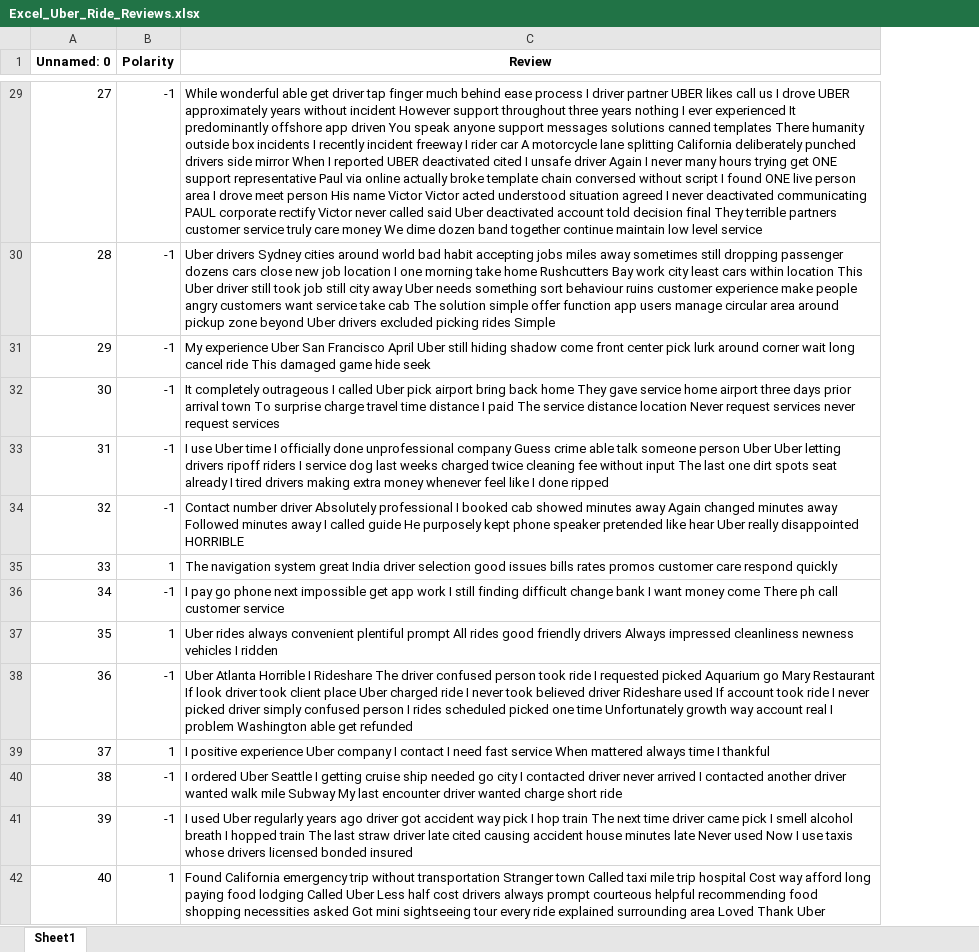
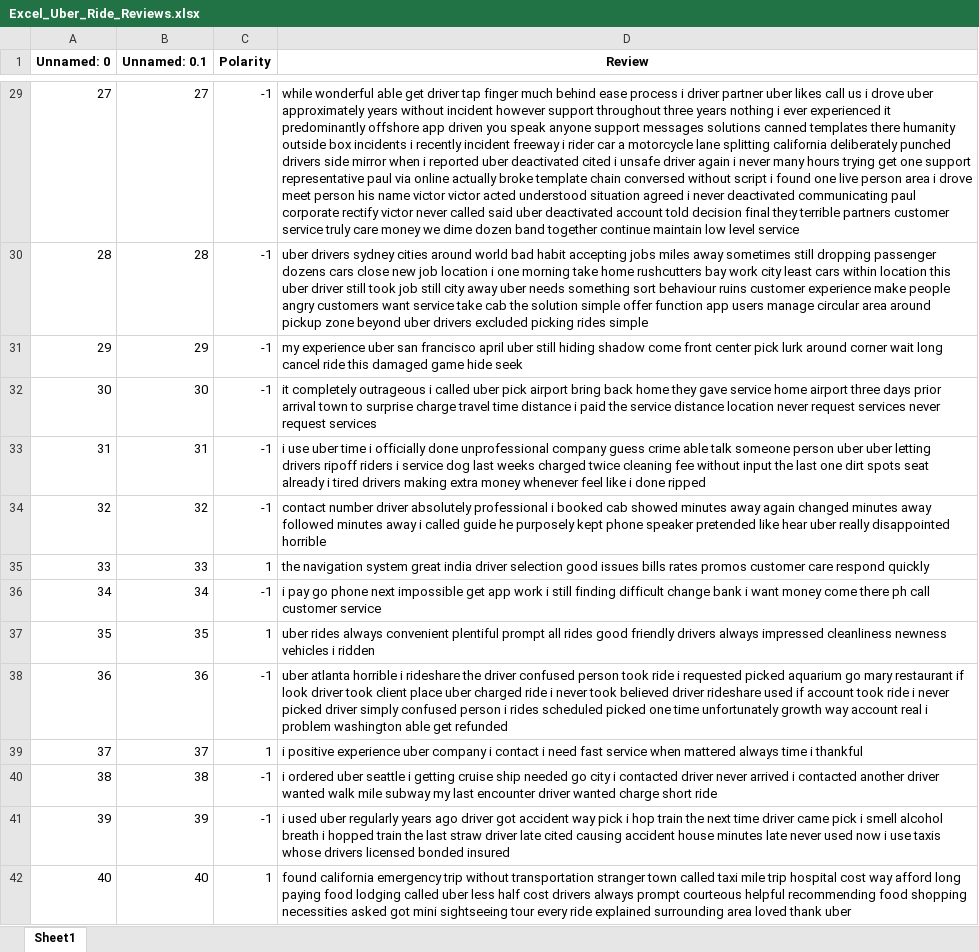
Before and after one commit to vungocdao/bachelorthesis, an Excel workbook: Excel_Uber_Ride_Reviews.xlsx, sheet Sheet1, drawn as a sheet; only a part is shown, gaps mark what is left out; values as stored, in another font and other column widths than the file's, no borders; addresses are those after the commit; the diff covers the shown part only; the diff names each change by its address in the sheet, - before the commit and + after, or states it on an @@ line.

```diff
--- a/Excel_Uber_Ride_Reviews.xlsx (sheet Sheet1)
+++ b/Excel_Uber_Ride_Reviews.xlsx (sheet Sheet1)
+column B (Unnamed: 0.1), rows 29-42: 27 | 28 | 29 | 30 | 31 | 32 | 33 | 34 | 35 | 36 | 37 | 38 | 39 | 40
-D29 (Review): While wonderful able get driver tap finger much behind ease process I driver partner UBER likes call us I drove UBER approximately years without incident However support throughout three years nothing I ever experienced It predominantly offshore app driven You speak anyone support messages solutions canned templates There humanity outside box incidents I recently incident freeway I rider car A motorcycle lane splitting California deliberately punched drivers side mirror When I reported UBER deactivated cited I unsafe driver Again I never many hours trying get ONE support representative Paul via online actually broke template chain conversed without script I found ONE live person area I drove meet person His name Victor Victor acted understood situation agreed I never deactivated communicating PAUL corporate rectify Victor never called said Uber deactivated account told decision final They terrible partners customer service truly care money We dime dozen…
+D29 (Review): while wonderful able get driver tap finger much behind ease process i driver partner uber likes call us i drove uber approximately years without incident however support throughout three years nothing i ever experienced it predominantly offshore app driven you speak anyone support messages solutions canned templates there humanity outside box incidents i recently incident freeway i rider car a motorcycle lane splitting california deliberately punched drivers side mirror when i reported uber deactivated cited i unsafe driver again i never many hours trying get one support representative paul via online actually broke template chain conversed without script i found one live person area i drove meet person his name victor victor acted understood situation agreed i never deactivated communicating paul corporate rectify victor never called said uber deactivated account told decision final they terrible partners customer service truly care money we dime dozen…
-D30 (Review): Uber drivers Sydney cities around world bad habit accepting jobs miles away sometimes still dropping passenger dozens cars close new job location I one morning take home Rushcutters Bay work city least cars within location This Uber driver still took job still city away Uber needs something sort behaviour ruins customer experience make people angry customers want service take cab The solution simple offer function app users manage circular area around pickup zone beyond Uber drivers excluded picking rides Simple
+D30 (Review): uber drivers sydney cities around world bad habit accepting jobs miles away sometimes still dropping passenger dozens cars close new job location i one morning take home rushcutters bay work city least cars within location this uber driver still took job still city away uber needs something sort behaviour ruins customer experience make people angry customers want service take cab the solution simple offer function app users manage circular area around pickup zone beyond uber drivers excluded picking rides simple
-D31 (Review): My experience Uber San Francisco April Uber still hiding shadow come front center pick lurk around corner wait long cancel ride This damaged game…
+D31 (Review): my experience uber san francisco april uber still hiding shadow come front center pick lurk around corner wait long cancel ride this damaged game…
-D32 (Review): It completely outrageous I called Uber pick airport bring back home They gave service home airport three days prior arrival town To surprise charge travel time distance I paid The service distance location Never request services…
+D32 (Review): it completely outrageous i called uber pick airport bring back home they gave service home airport three days prior arrival town to surprise charge travel time distance i paid the service distance location never request services…
-D33 (Review): I use Uber time I officially done unprofessional company Guess crime able talk someone person Uber Uber letting drivers ripoff riders I service dog last weeks charged twice cleaning fee without input The last one dirt spots seat already I tired drivers making extra money whenever feel like I done ripped
+D33 (Review): i use uber time i officially done unprofessional company guess crime able talk someone person uber uber letting drivers ripoff riders i service dog last weeks charged twice cleaning fee without input the last one dirt spots seat already i tired drivers making extra money whenever feel like i done ripped
-D34 (Review): Contact number driver Absolutely professional I booked cab showed minutes away Again changed minutes away Followed minutes away I called guide He purposely kept phone speaker pretended like hear Uber really disappointed HORRIBLE
+D34 (Review): contact number driver absolutely professional i booked cab showed minutes away again changed minutes away followed minutes away i called guide he purposely kept phone speaker pretended like hear uber really disappointed horrible
-D35 (Review): The navigation system great India driver selection…
+D35 (Review): the navigation system great india driver selection…
-D36 (Review): I pay go phone next impossible get app work I still finding difficult change bank I want money come There ph call…
+D36 (Review): i pay go phone next impossible get app work i still finding difficult change bank i want money come there ph call…
-D37 (Review): Uber rides always convenient plentiful prompt All rides good friendly drivers Always impressed cleanliness newness vehicles I ridden
+D37 (Review): uber rides always convenient plentiful prompt all rides good friendly drivers always impressed cleanliness newness vehicles i ridden
-D38 (Review): Uber Atlanta Horrible I Rideshare The driver confused person took ride I requested picked Aquarium go Mary Restaurant If look driver took client place Uber charged ride I never took believed driver Rideshare used If account took ride I never picked driver simply confused person I rides scheduled picked one time Unfortunately growth way account real I problem Washington able get…
+D38 (Review): uber atlanta horrible i rideshare the driver confused person took ride i requested picked aquarium go mary restaurant if look driver took client place uber charged ride i never took believed driver rideshare used if account took ride i never picked driver simply confused person i rides scheduled picked one time unfortunately growth way account real i problem washington able get…
-D39 (Review): I positive experience Uber company I contact I need fast service When mattered always time I thankful
+D39 (Review): i positive experience uber company i contact i need fast service when mattered always time i thankful
-D40 (Review): I ordered Uber Seattle I getting cruise ship needed go city I contacted driver never arrived I contacted another driver wanted walk mile Subway My last encounter…
+D40 (Review): i ordered uber seattle i getting cruise ship needed go city i contacted driver never arrived i contacted another driver wanted walk mile subway my last encounter…
-D41 (Review): I used Uber regularly years ago driver got accident way pick I hop train The next time driver came pick I smell alcohol breath I hopped train The last straw driver late cited causing accident house minutes late Never used Now I use taxis…
+D41 (Review): i used uber regularly years ago driver got accident way pick i hop train the next time driver came pick i smell alcohol breath i hopped train the last straw driver late cited causing accident house minutes late never used now i use taxis…
-D42 (Review): Found California emergency trip without transportation Stranger town Called taxi mile trip hospital Cost way afford long paying food lodging Called Uber Less half cost drivers always prompt courteous helpful recommending food shopping necessities asked Got mini sightseeing tour every ride explained surrounding area Loved Thank Uber
+D42 (Review): found california emergency trip without transportation stranger town called taxi mile trip hospital cost way afford long paying food lodging called uber less half cost drivers always prompt courteous helpful recommending food shopping necessities asked got mini sightseeing tour every ride explained surrounding area loved thank uber
```
Also changed, not shown: 1318 edited cells elsewhere in this sheet, Excel_Amazon_Reviews.xlsx, Excel_Amazon_Reviews_sample.xlsx, 29 other files.
